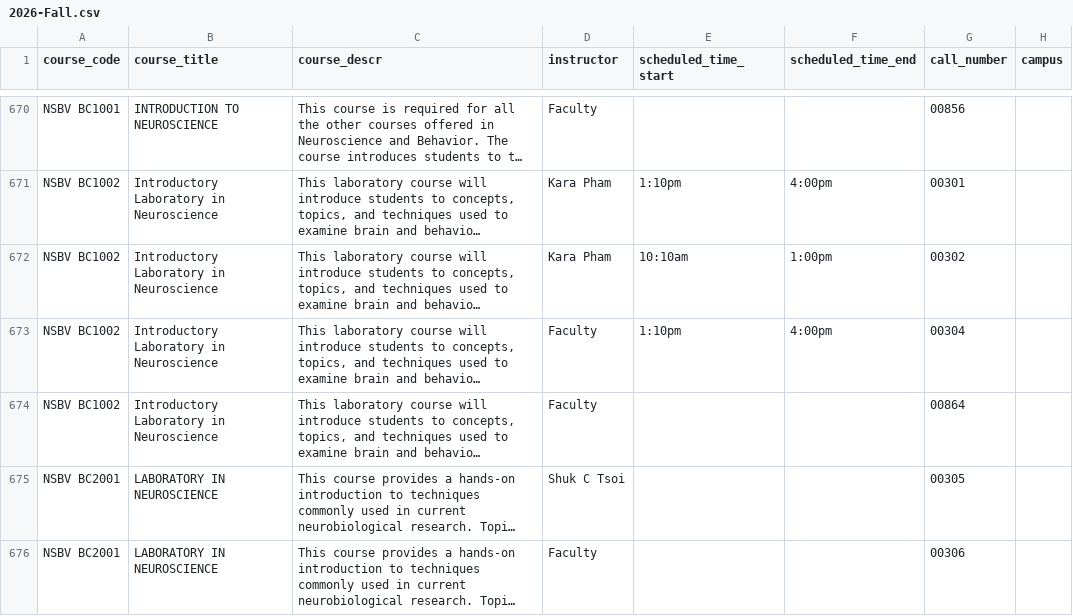
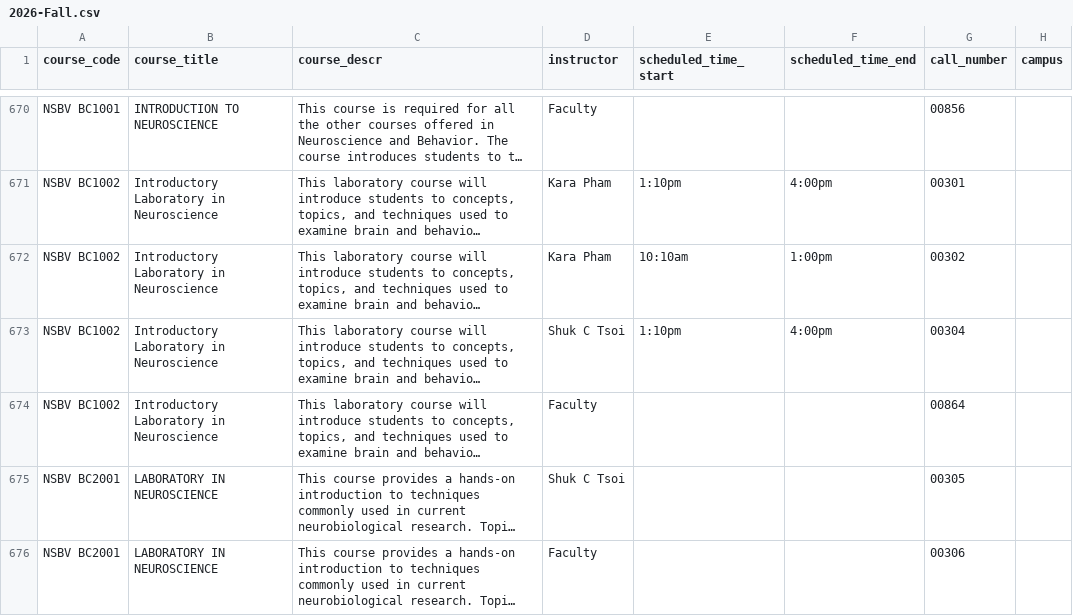
Before and after one commit to soid/columbia-catalog-data, a CSV file: classes/2026-Fall.csv, drawn as a sheet; only a part is shown, gaps mark what is left out; long unchanged cells end in …; the diff covers the shown part only; the diff names each change by its address in the sheet, - before the commit and + after, or states it on an @@ line.

Commit message:
Updated data

```diff
--- a/classes/2026-Fall.csv
+++ b/classes/2026-Fall.csv
-D673 (instructor): Faculty
+D673 (instructor): Shuk C Tsoi
```
Also changed, not shown: 1 removed row elsewhere in this file, classes/2026-Summer.csv, 7 other files.
